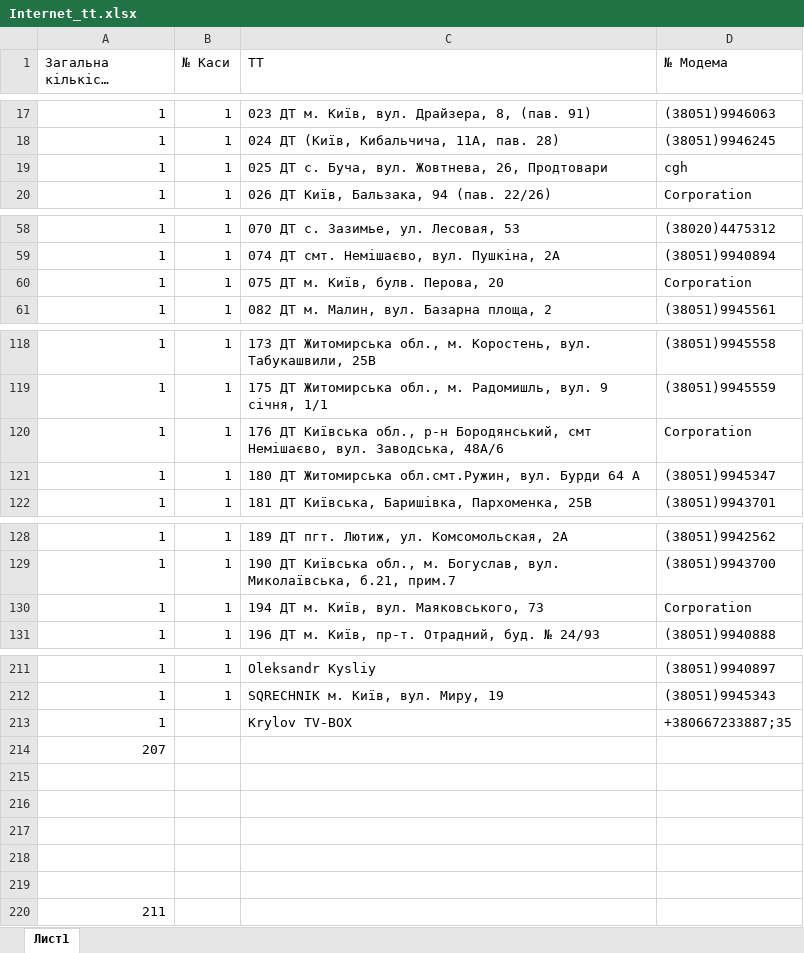
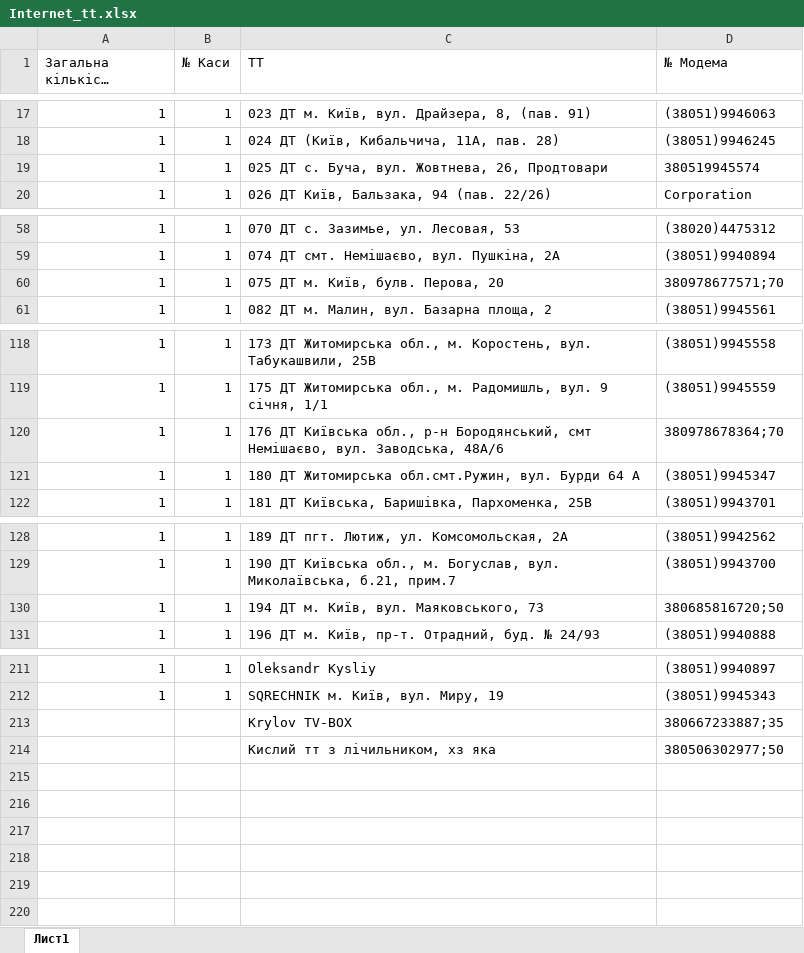
Before and after one commit to Andriyash/GitHub, an Excel workbook: Internet_tt.xlsx, sheet Лист1, drawn as a sheet; only a part is shown, gaps mark what is left out; long unchanged cells end in …; values as stored, in another font and other column widths than the file's, no borders; removed rows and columns are numbered as before the commit, all else as after; the diff covers the shown part only; the diff names each change by its address in the sheet, - before the commit and + after, or states it on an @@ line.

Commit message:
Змінили номер на:
ТТ 250;
ТТ 025;
ТТ 176;70 кс
ТТ 075;70 кс
ТТ 194;50 кс
ТТ Кислий, лічильник відвідувачів.

```diff
--- a/Internet_tt.xlsx (sheet Лист1)
+++ b/Internet_tt.xlsx (sheet Лист1)
-D19 (№ Модема): cgh
+D19 (№ Модема): 380519945574
-D60 (№ Модема): Corporation
+D60 (№ Модема): 380978677571;70
-D120 (№ Модема): Corporation
+D120 (№ Модема): 380978678364;70
-D130 (№ Модема): Corporation
+D130 (№ Модема): 380685816720;50
-A213 (Загальна кількість комплектів): 1
+A213 (Загальна кількість комплектів): (empty)
-D213 (№ Модема): +380667233887;35
+D213 (№ Модема): 380667233887;35
-row 214: 207
-row 214: (empty)
+row 214:  |  | Кислий тт з лічильником, хз яка | 380506302977;50
-row 216: (empty)
-row 217: (empty)
-row 218: (empty)
-row 219: (empty)
-row 220: 211
```
Also changed, not shown: 1 edited cell elsewhere in this sheet.
